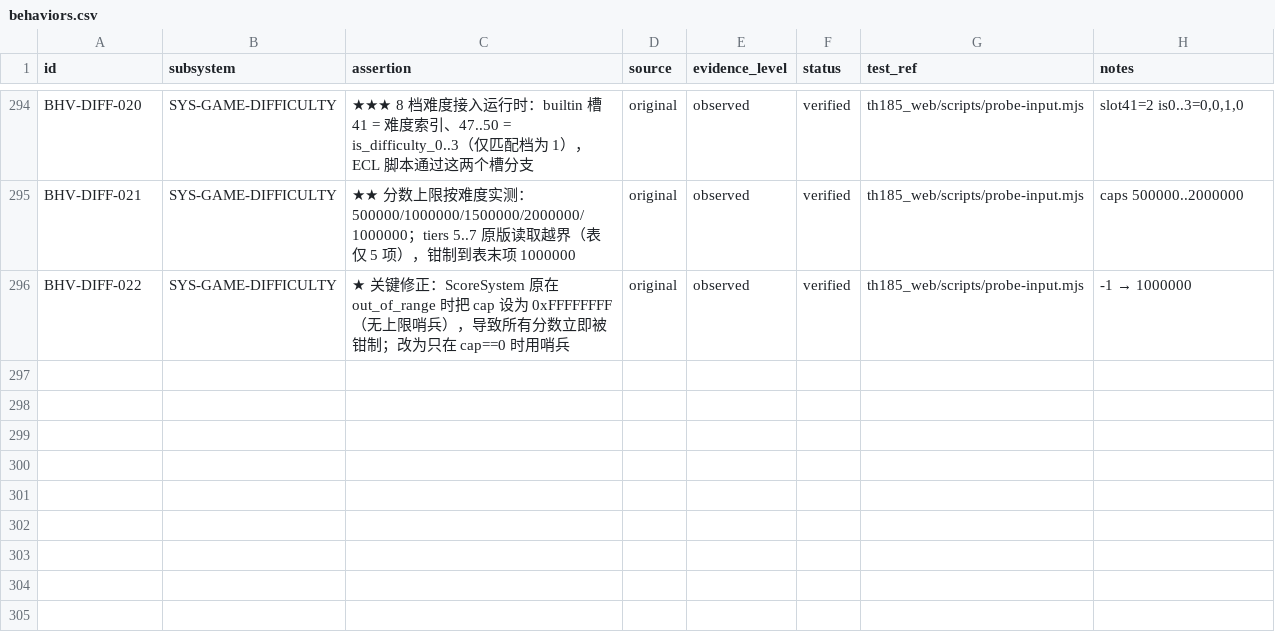
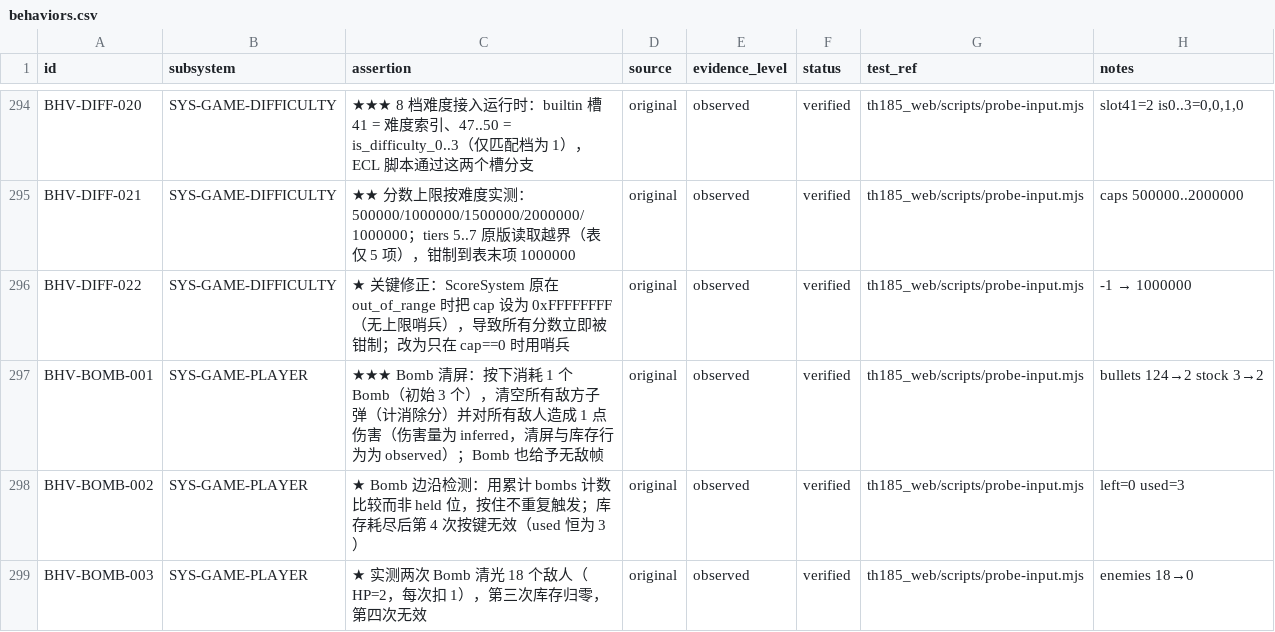
Before and after one commit to GreenSweet233/th185, a CSV file: th185_web/config/behaviors.csv, drawn as a sheet; only a part is shown, gaps mark what is left out.

Commit message:
★★★★ Bomb 清屏：124 发子弹一发清空，库存 3 次
## 实现

之前 Player 只有 `stats_.bombs` 一个计数器——按键加一，没有任何效果。

现在：

  按下 → take_bomb()（库存 3 → 2）
       → 清空所有 hostile 子弹（计消除分）
       → damage_all(1) 对所有敌人造成 1 点伤害
       → 给予无敌帧（可当逃生用）

## 三个实现细节

### 1. 边沿检测用累计计数

  const u32 bombs_before = player_.stats().bombs;
  player_.update(held, &bullets_);
  if (player_.stats().bombs > bombs_before) { ... }

按住不会重复触发。

### 2. 库存耗尽后无效

  bool Player::take_bomb() {
      if (bombs_left_ == 0) return false;
      --bombs_left_;
      invulnerable_ = PLAYER_INVULNERABLE_FRAMES;
      return true;
  }

### 3. 清屏要遍历整池并跳过非 hostile

玩家自己的子弹不清（否则 Bomb 会把自己的输出也清掉）。

## 实测

  before bomb: bullets=97 enemies=18 bombs=3
  after  bomb: bullets=0  enemies=18 bombs=2 used=1 score=2020

连按三次：

  bomb1 : enemies=18 bombs=2    ← 敌人 HP=2，扣 1 未死
  bomb2 : enemies=0  bombs=1    ← 再扣 1，18 个全灭
  bomb3 : enemies=0  bombs=0    ← 库存耗尽
  bomb4 : enemies=0  bombs=0 used=3   ← 第 4 次无效

探针里更极端的一次：bullets 124 → 2（剩 2 发是玩家子弹）。

## 断言

  探针从 34 项涨到 38 项：
  [PASS] a bomb clears hostile bullets
  [PASS] a bomb consumes stock
  [PASS] the stock cannot go negative
  [PASS] only three bombs are usable

## 未做

  道具掉落。查过归档：**没有 item.anm**，只有 se_item00/01.wav 音效，
  effect.anm 首块也只有 1 个 128x128 sprite。道具素材的具体位置
  尚未定位，所以本轮没有实现掉落物。

## 账本

  behaviors.csv 新增 3 条（累计 298 条）
  CI 三十六项全绿

```diff
--- a/th185_web/config/behaviors.csv
+++ b/th185_web/config/behaviors.csv
@@ -296 +296,4 @@ BHV-DIFF-021,SYS-GAME-DIFFICULTY,"★★ 分数上限按难度实测：500000/10
 BHV-DIFF-022,SYS-GAME-DIFFICULTY,"★ 关键修正：ScoreSystem 原在 out_of_range 时把 cap 设为 0xFFFFFFFF（无上限哨兵），导致所有分数立即被钳制；改为只在 cap==0 时用哨兵",original,observed,verified,"th185_web/scripts/probe-input.mjs","-1 → 1000000"
+BHV-BOMB-001,SYS-GAME-PLAYER,"★★★ Bomb 清屏：按下消耗 1 个 Bomb（初始 3 个），清空所有敌方子弹（计消除分）并对所有敌人造成 1 点伤害（伤害量为 inferred，清屏与库存行为为 observed）；Bomb 也给予无敌帧",original,observed,verified,"th185_web/scripts/probe-input.mjs","bullets 124→2 stock 3→2"
+BHV-BOMB-002,SYS-GAME-PLAYER,"★ Bomb 边沿检测：用累计 bombs 计数比较而非 held 位，按住不重复触发；库存耗尽后第 4 次按键无效（used 恒为 3）",original,observed,verified,"th185_web/scripts/probe-input.mjs","left=0 used=3"
+BHV-BOMB-003,SYS-GAME-PLAYER,"★ 实测两次 Bomb 清光 18 个敌人（HP=2，每次扣 1），第三次库存归零，第四次无效",original,observed,verified,"th185_web/scripts/probe-input.mjs","enemies 18→0"
```
Also changed, not shown: 8 other files.
